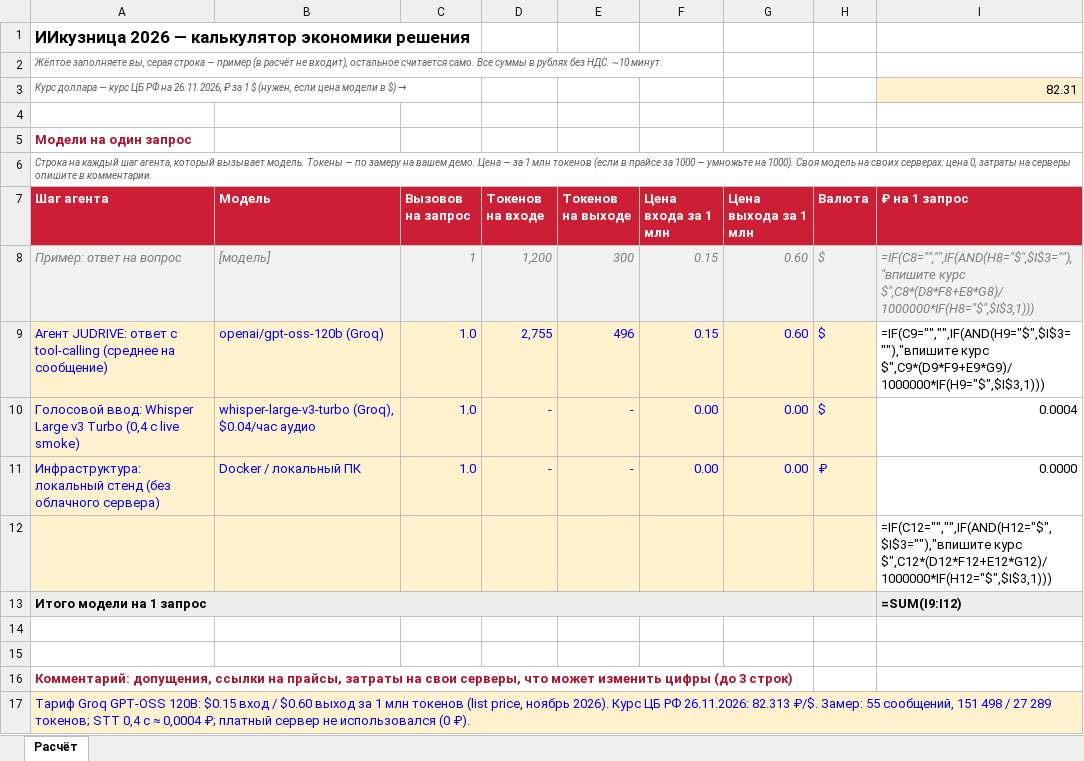
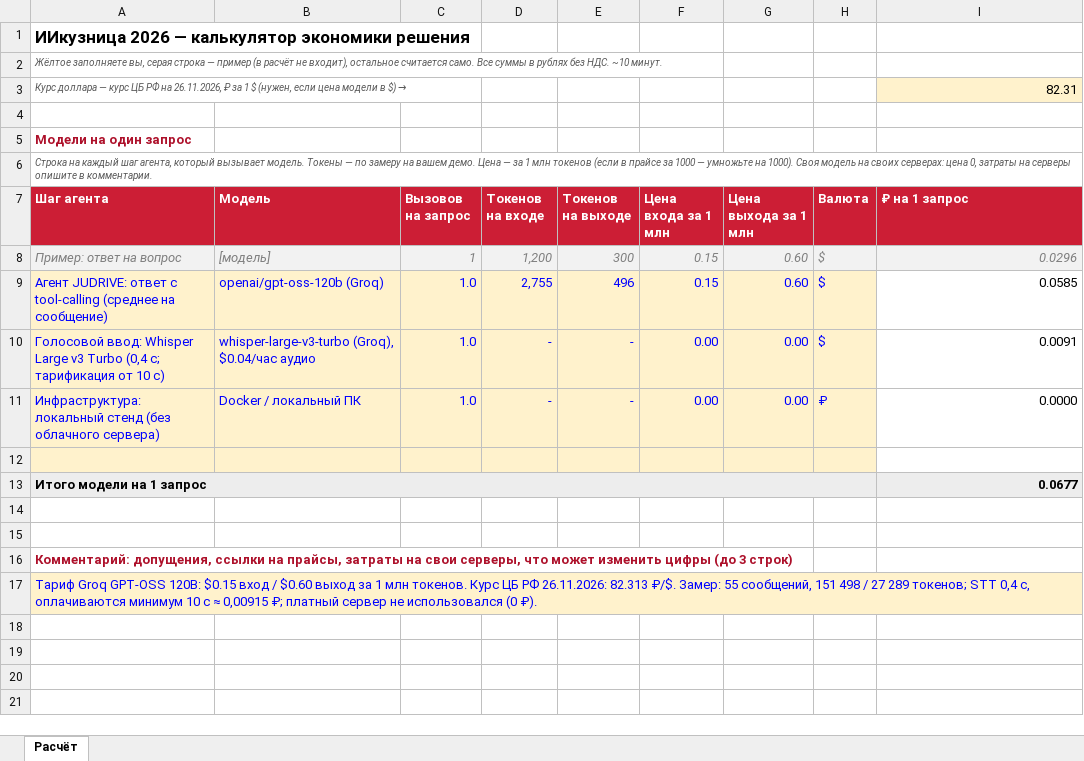
Before and after one commit to judogaaa/JUDRIVE, an Excel workbook: submission/JUDRIVE_usage_cost_2026-11-26.xlsx, sheet Расчёт, drawn as a sheet; values as stored, in another font and other column widths than the file's, no borders; formulas without a stored value are shown as written; the diff names each change by its address in the sheet, - before the commit and + after, or states it on an @@ line.

```diff
--- a/submission/JUDRIVE_usage_cost_2026-11-26.xlsx (sheet Расчёт)
+++ b/submission/JUDRIVE_usage_cost_2026-11-26.xlsx (sheet Расчёт)
-I8 (₽ на 1 запрос): =IF(C8="","",IF(AND(H8="$",$I$3=""),"впишите курс $",C8*(D8*F8+E8*G8)/1000000*IF(H8="$",$I$3,1)))
+I8 (₽ на 1 запрос): 0.0296
-I9 (₽ на 1 запрос): =IF(C9="","",IF(AND(H9="$",$I$3=""),"впишите курс $",C9*(D9*F9+E9*G9)/1000000*IF(H9="$",$I$3,1)))
+I9 (₽ на 1 запрос): 0.0585
-A10 (Шаг агента): …Turbo (0,4 с live smoke)
+A10 (Шаг агента): …Turbo (0,4 с; тарификация от 10 с)
-I10 (₽ на 1 запрос): 0.0004
+I10 (₽ на 1 запрос): 0.0091
-I12 (₽ на 1 запрос): =IF(C12="","",IF(AND(H12="$",$I$3=""),"впишите курс $",C12*(D12*F12+E12*G12)/1000000*IF(H12="$",$I$3,1)))
+I12 (₽ на 1 запрос): (empty)
-I13 (₽ на 1 запрос): =SUM(I9:I12)
+I13 (₽ на 1 запрос): 0.0677
-A17 (Шаг агента): …1 млн токенов (list price, ноябрь 2026). Курс ЦБ РФ 26.11.2026: 82.313 ₽/$. Замер: 55 сообщений, 151 498 / 27 289 токенов; STT 0,4 с ≈ 0,0004 ₽; платный…
+A17 (Шаг агента): …1 млн токенов. Курс ЦБ РФ 26.11.2026: 82.313 ₽/$. Замер: 55 сообщений, 151 498 / 27 289 токенов; STT 0,4 с, оплачиваются минимум 10 с ≈ 0,00915 ₽; платный…
```
Also changed, not shown: 27 other files.
